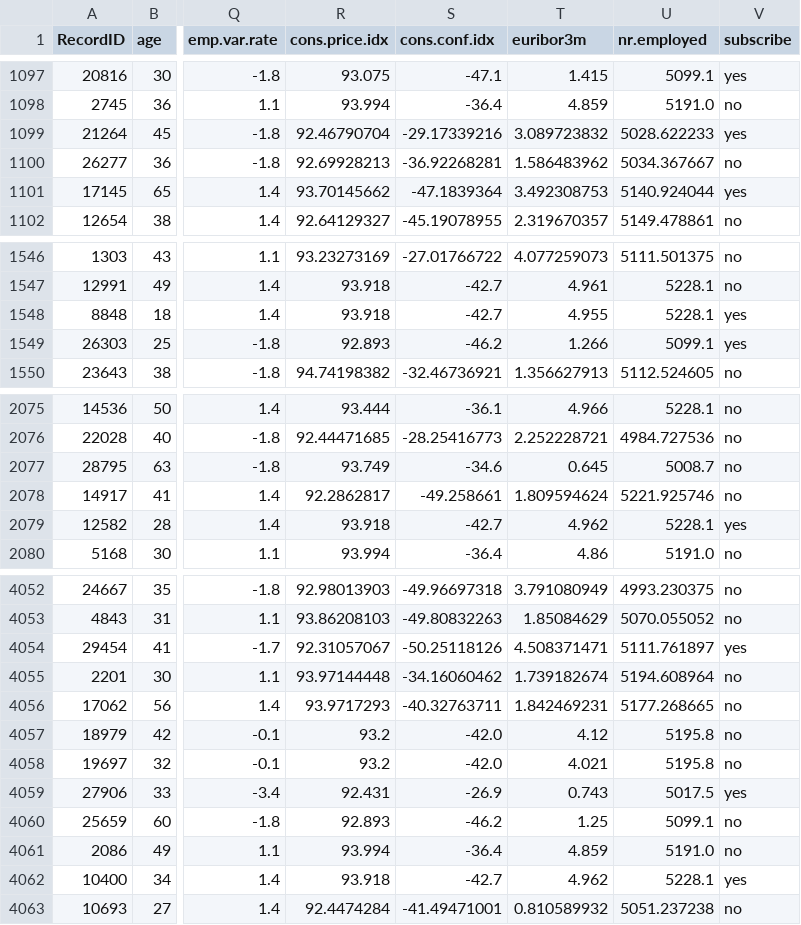
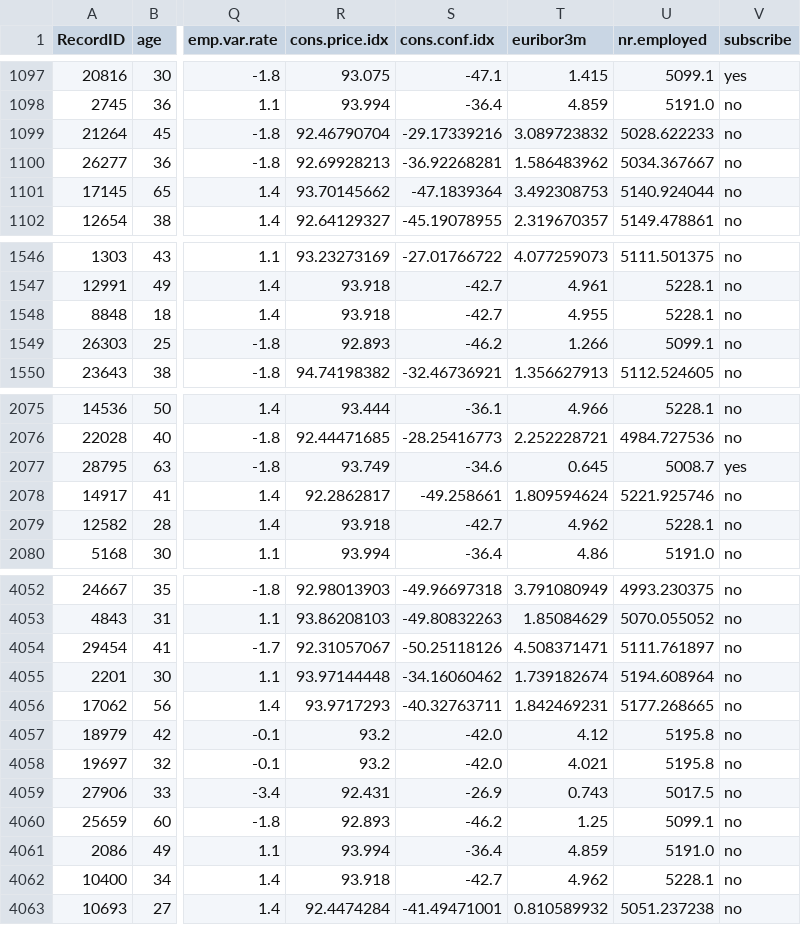
Before and after one commit to mengyanl/DirectMarketing, a CSV file: NoteBook/test_result.csv, drawn as a sheet; only a part is shown, gaps mark what is left out; the diff covers the shown part only; the diff names each change by its address in the sheet, - before the commit and + after, or states it on an @@ line.

```diff
--- a/NoteBook/test_result.csv
+++ b/NoteBook/test_result.csv
-V1099 (subscribe): yes
+V1099 (subscribe): no
-V1101 (subscribe): yes
+V1101 (subscribe): no
-V1548:V1549 (subscribe): yes
+V1548:V1549 (subscribe): no
-V2077 (subscribe): no
+V2077 (subscribe): yes
-V2079 (subscribe): yes
+V2079 (subscribe): no
-V4054 (subscribe): yes
+V4054 (subscribe): no
-V4059 (subscribe): yes
+V4059 (subscribe): no
-V4062 (subscribe): yes
+V4062 (subscribe): no
```
Also changed, not shown: 148 edited cells elsewhere in this file, 3 other files.
